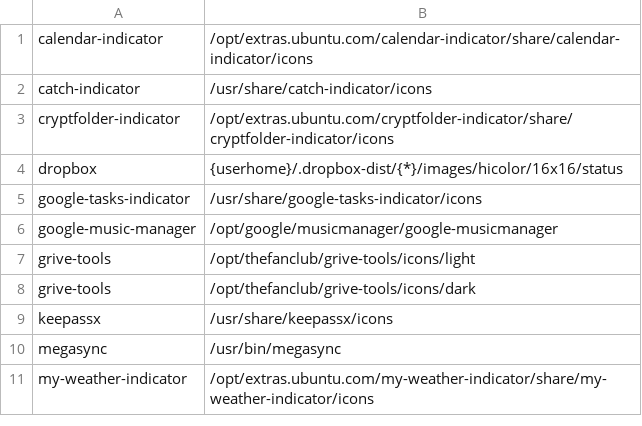
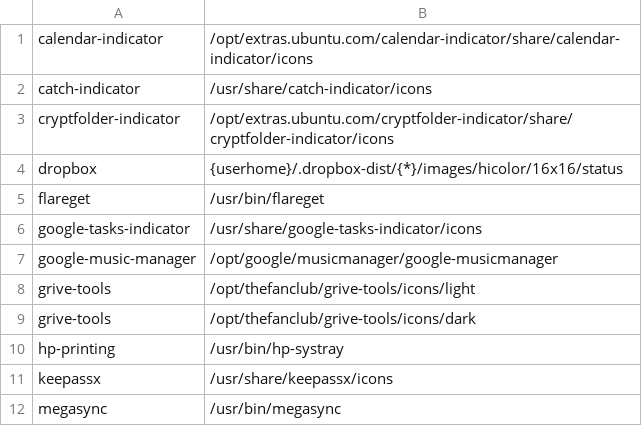
Before and after one commit to bilelmoussaoui/Hardcode-Tray, a CSV file: db.csv, drawn as a sheet; only a part is shown; the shorter side is filled out with more unchanged rows; the diff names each change by its address in the sheet, - before the commit and + after, or states it on an @@ line.

Commit message:
add support of glareget and hp-printing qt tray icons

```diff
--- a/db.csv
+++ b/db.csv
+row 5: flareget | /usr/bin/flareget
+row 10: hp-printing | /usr/bin/hp-systray
```
Also changed, not shown: 2 other files.
